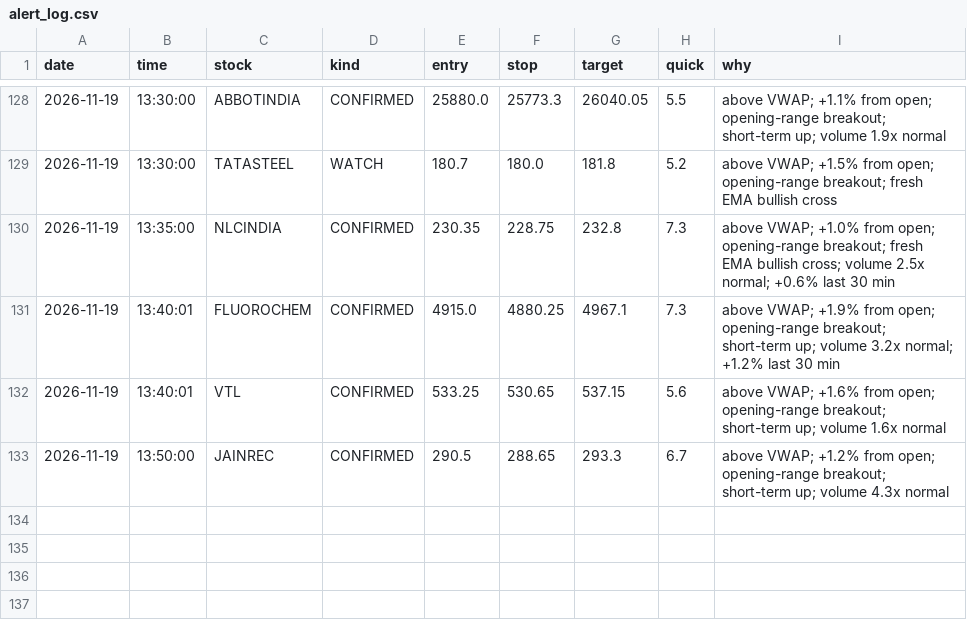
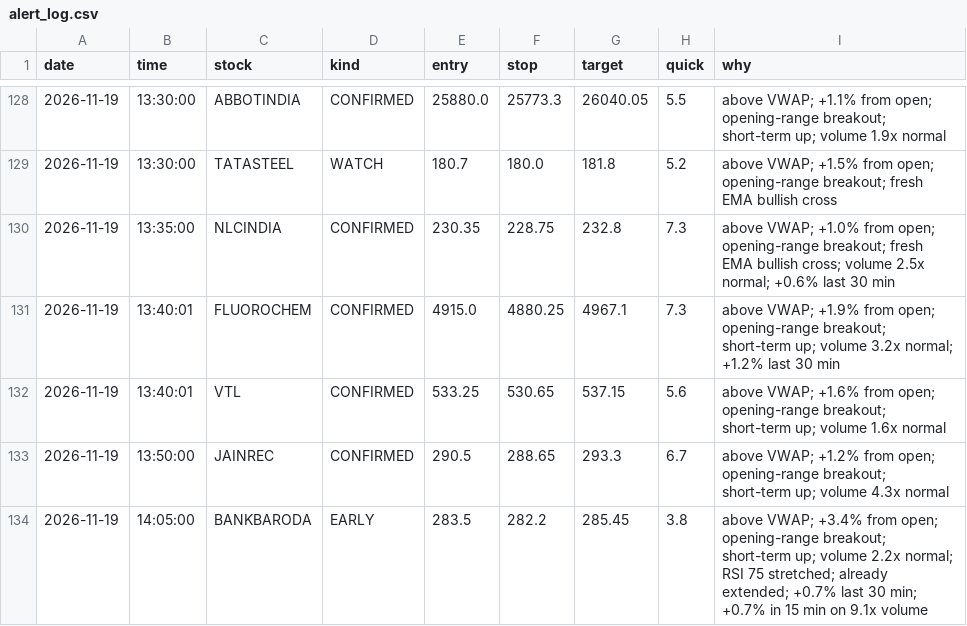
Before and after one commit to Basha17/mystock, a CSV file: alert_log.csv, drawn as a sheet; only a part is shown, gaps mark what is left out; the diff names each change by its address in the sheet, - before the commit and + after, or states it on an @@ line.

Commit message:
Update alert log

```diff
--- a/alert_log.csv
+++ b/alert_log.csv
+row 134: 2026-11-19 | 14:05:00 | BANKBARODA | EARLY | 283.5 | 282.2 | 285.45 | 3.8 | above VWAP; +3.4% from open; opening-range breakout; short-term up; volume 2.2x normal; RSI 75 stretched; already extended; +0.7% last 30 min; +0.7% in 15 min on 9.1x volume
```
